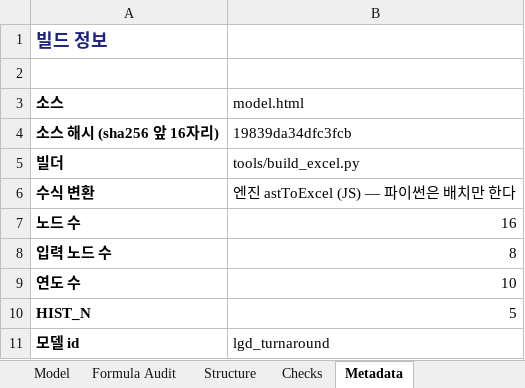
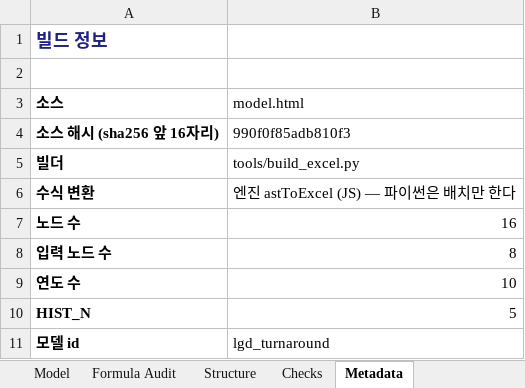
Before and after one commit to hwang-joonha/stock1, an Excel workbook: companies/lgd/model.xlsx, sheet Metadata, drawn as a sheet; values as stored, in another font and other column widths than the file's, no borders; the diff names each change by its address in the sheet, - before the commit and + after, or states it on an @@ line.

```diff
--- a/companies/lgd/model.xlsx (sheet Metadata)
+++ b/companies/lgd/model.xlsx (sheet Metadata)
-B4 (model.html): 19839da34dfc3fcb
+B4 (model.html): 990f0f85adb810f3
```
Also changed, not shown: companies/ktg/model.xlsx, companies/samsung-em/model.xlsx, 24 other files.
